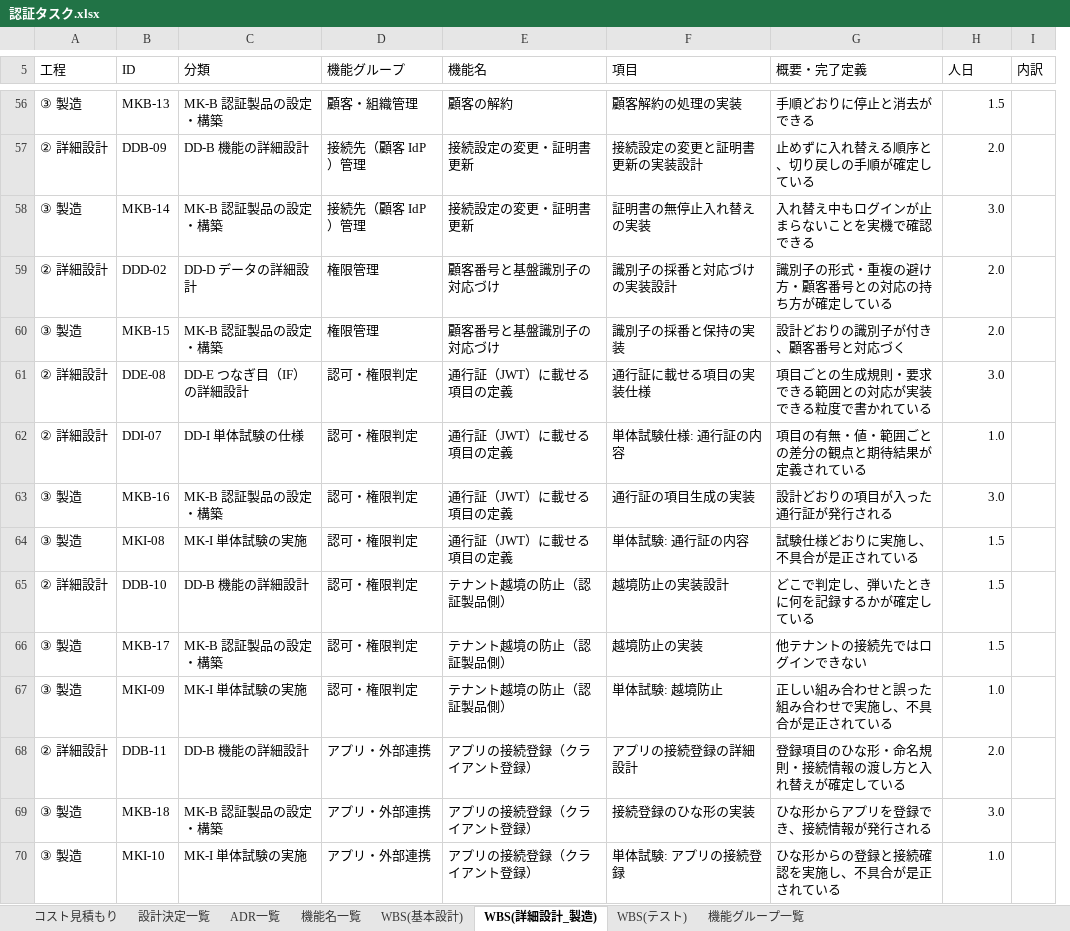
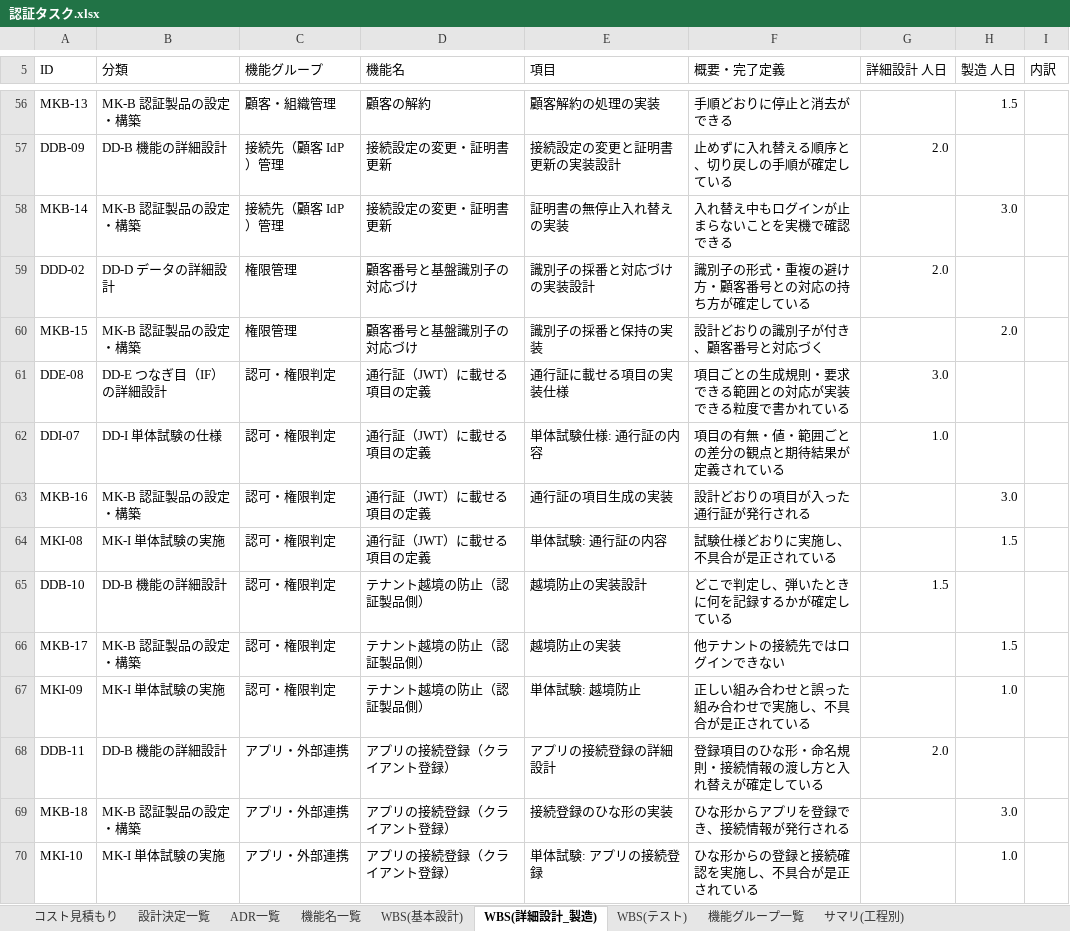
Before and after one commit to suepie/aws-atuh-poc, an Excel workbook: doc/excel/認証タスク.xlsx, sheet WBS(詳細設計_製造), drawn as a sheet; only a part is shown, gaps mark what is left out; values as stored, in another font and other column widths than the file's, no cell formats; conditional formats not drawn; removed rows and columns are numbered as before the commit, all else as after; the diff covers the shown part only; the diff names each change by its address in the sheet, - before the commit and + after, or states it on an @@ line.

Commit message:
詳細設計2

```diff
--- a/doc/excel/認証タスク.xlsx (sheet WBS(詳細設計_製造))
+++ b/doc/excel/認証タスク.xlsx (sheet WBS(詳細設計_製造))
+sheet tab: サマリ(工程別)
-column A (工程), rows 56-70: ③ 製造 | ② 詳細設計 | ③ 製造 | ② 詳細設計 | ③ 製造 | ② 詳細設計 | ② 詳細設計 | ③ 製造 | ③ 製造 | ② 詳細設計 | ③ 製造 | ③ 製造 | ② 詳細設計 | ③ 製造 | ③ 製造
+column G (詳細設計 人日), rows 57-68: 2.0 |  | 2.0 |  | 3.0 | 1.0 |  |  | 1.5 |  |  | 2.0
-H5: 人日
+H5: 製造 人日
-H57 (製造 人日): 2.0
+H57 (製造 人日): (empty)
-H59 (製造 人日): 2.0
+H59 (製造 人日): (empty)
-H61 (製造 人日): 3.0
+H61 (製造 人日): (empty)
-H62 (製造 人日): 1.0
+H62 (製造 人日): (empty)
-H65 (製造 人日): 1.5
+H65 (製造 人日): (empty)
-H68 (製造 人日): 2.0
+H68 (製造 人日): (empty)
```
Also changed, not shown: 66 edited cells elsewhere in this sheet, cell formats.
